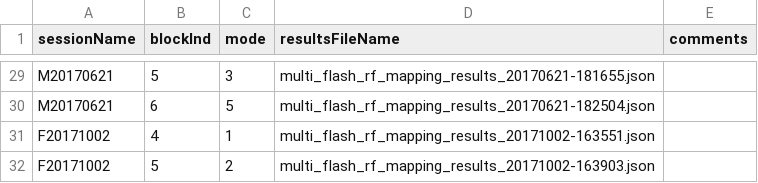
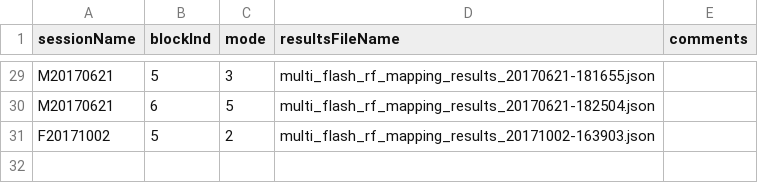
Before and after one commit to rly/gratings-task-analysis, a CSV file: rfMappingNewInfo.csv, drawn as a sheet; only a part is shown, gaps mark what is left out; the diff names each change by its address in the sheet, - before the commit and + after, or states it on an @@ line.

Commit message:
fix recording info for F20171002

```diff
--- a/rfMappingNewInfo.csv
+++ b/rfMappingNewInfo.csv
-row 31: F20171002 | 4 | 1 | multi_flash_rf_mapping_results_20171002-163551.json
```
